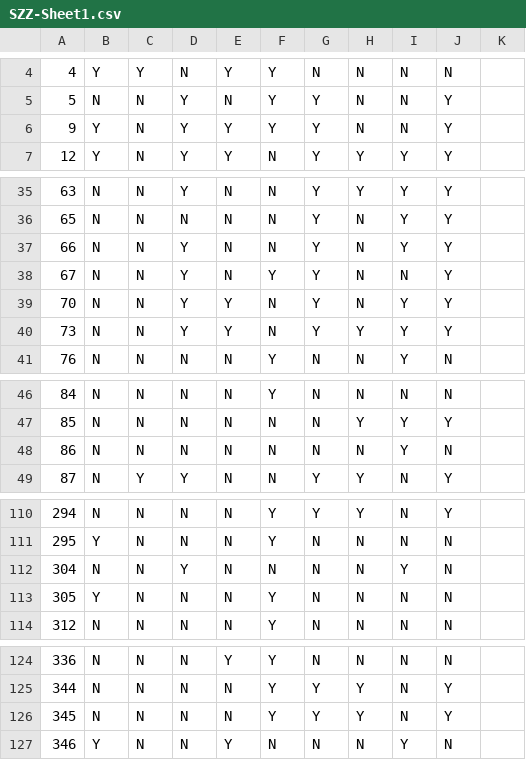
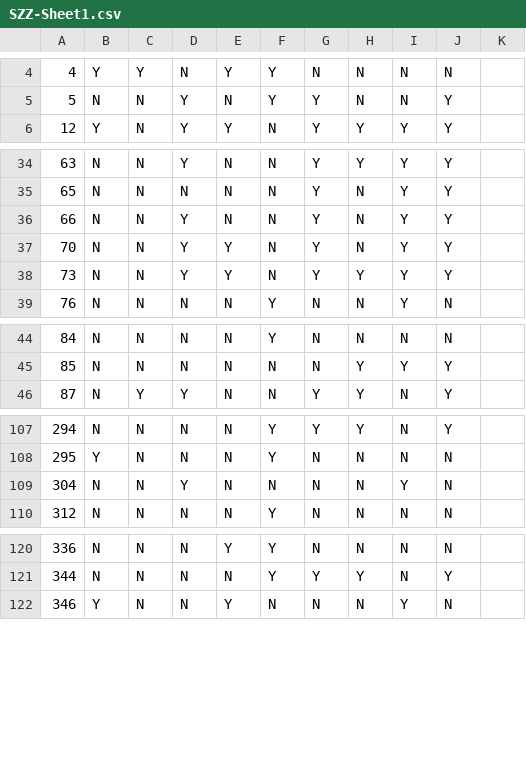
Before and after one commit to Gemarodri/replication, a CSV file: Results/SZZ-Sheet1.csv, drawn as a sheet; only a part is shown, gaps mark what is left out; the diff names each change by its address in the sheet, - before the commit and + after, or states it on an @@ line.

Commit message:
Update SZZ-Sheet1.csv

```diff
--- a/Results/SZZ-Sheet1.csv
+++ b/Results/SZZ-Sheet1.csv
-row 6: 9 | Y | N | Y | Y | Y | Y | N | N | Y
-row 38: 67 | N | N | Y | N | Y | Y | N | N | Y
-row 48: 86 | N | N | N | N | N | N | N | Y | N
-row 113: 305 | Y | N | N | N | Y | N | N | N | N
-row 126: 345 | N | N | N | N | Y | Y | Y | N | Y
```
